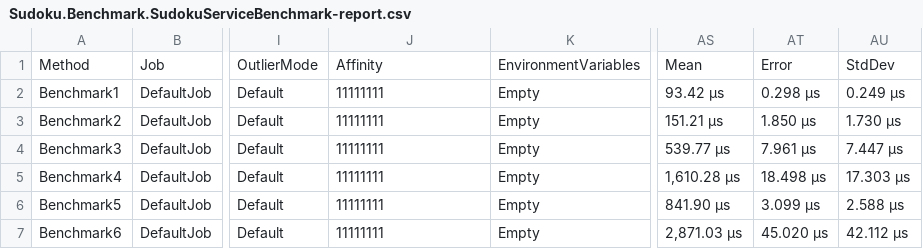
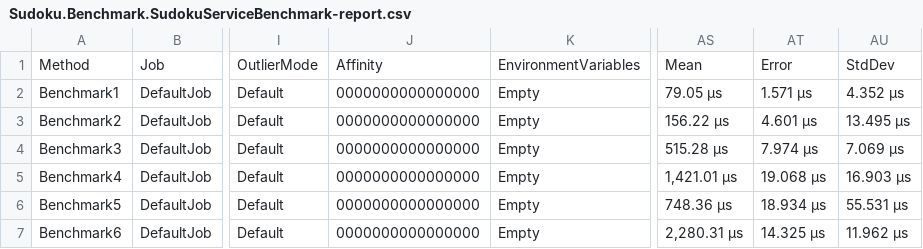
Before and after one commit to Wikator/DailySudoku, a CSV file: Sudoku.Benchmark/BenchmarkDotNet.Artifacts/results/Sudoku.Benchmark.SudokuServiceBenchmark-report.csv, drawn as a sheet; only a part is shown, gaps mark what is left out; the diff names each change by its address in the sheet, - before the commit and + after, or states it on an @@ line.

```diff
--- a/Sudoku.Benchmark/BenchmarkDotNet.Artifacts/results/Sudoku.Benchmark.SudokuServiceBenchmark-report.csv
+++ b/Sudoku.Benchmark/BenchmarkDotNet.Artifacts/results/Sudoku.Benchmark.SudokuServiceBenchmark-report.csv
-J2:J7: 11111111
+J2:J7: 0000000000000000
-AS2: 93.42 μs
+AS2: 79.05 μs
-AT2: 0.298 μs
+AT2: 1.571 μs
-AU2: 0.249 μs
+AU2: 4.352 μs
-AS3: 151.21 μs
+AS3: 156.22 μs
-AT3: 1.850 μs
+AT3: 4.601 μs
-AU3: 1.730 μs
+AU3: 13.495 μs
-AS4: 539.77 μs
+AS4: 515.28 μs
-AT4: 7.961 μs
+AT4: 7.974 μs
-AU4: 7.447 μs
+AU4: 7.069 μs
-AS5: 1,610.28 μs
+AS5: 1,421.01 μs
-AT5: 18.498 μs
+AT5: 19.068 μs
-AU5: 17.303 μs
+AU5: 16.903 μs
-AS6: 841.90 μs
+AS6: 748.36 μs
-AT6: 3.099 μs
+AT6: 18.934 μs
-AU6: 2.588 μs
+AU6: 55.531 μs
-AS7: 2,871.03 μs
+AS7: 2,280.31 μs
-AT7: 45.020 μs
+AT7: 14.325 μs
-AU7: 42.112 μs
+AU7: 11.962 μs
```
Also changed, not shown: 9 other files.
